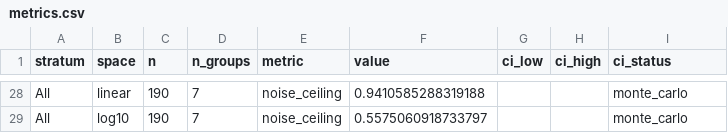
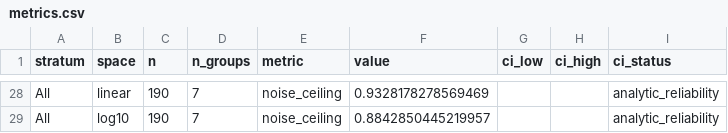
Before and after one commit to VladBus/iceberg-thermodynamic-model, a CSV file: docs/wiki/stages/stage12/evidence/stage12.22/metrics.csv, drawn as a sheet; only a part is shown, gaps mark what is left out; the diff covers the shown part only; the diff names each change by its address in the sheet, - before the commit and + after, or states it on an @@ line.

```diff
--- a/docs/wiki/stages/stage12/evidence/stage12.22/metrics.csv
+++ b/docs/wiki/stages/stage12/evidence/stage12.22/metrics.csv
-F28 (value): 0.9410585288319188
+F28 (value): 0.9328178278569469
-I28:I29 (ci_status): monte_carlo
+I28:I29 (ci_status): analytic_reliability
-F29 (value): 0.5575060918733797
+F29 (value): 0.8842850445219957
```
Also changed, not shown: 63 edited cells elsewhere in this file, docs/wiki/stages/stage12/evidence/stage12.22/matched_cases.csv, docs/wiki/stages/stage12/evidence/stage12.22/metrics_by_region.csv, 17 other files.
